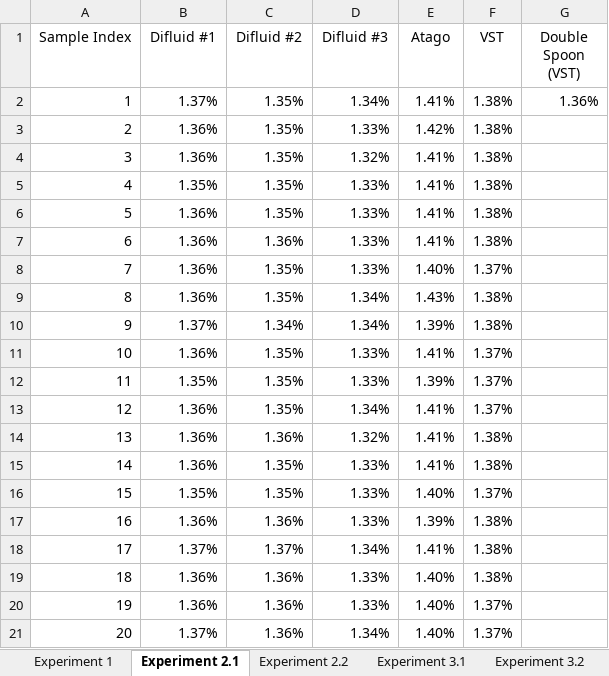
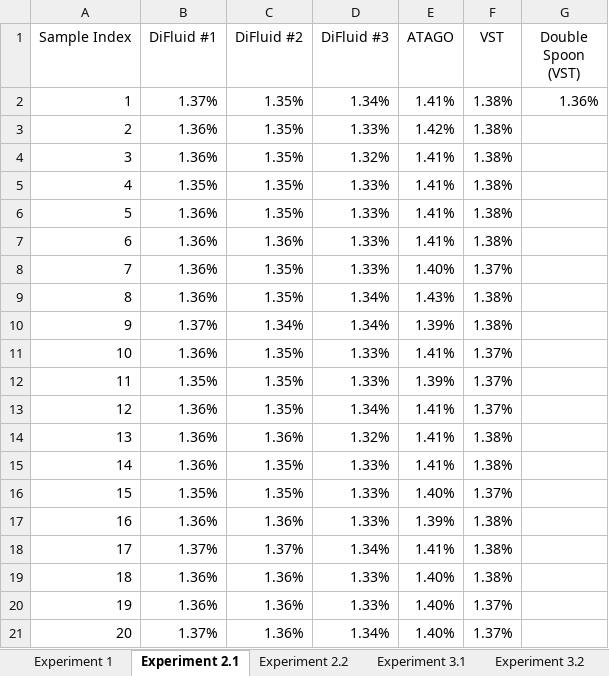
Before and after one commit to haoyung/haoyung.github.io, an Excel workbook: assets/img/TDS/experimental_data.xlsx, sheet Experiment 2.1, drawn as a sheet; values as stored, in another font and other column widths than the file's, no borders; charts and pictures not drawn; the diff names each change by its address in the sheet, - before the commit and + after, or states it on an @@ line.

```diff
--- a/assets/img/TDS/experimental_data.xlsx (sheet Experiment 2.1)
+++ b/assets/img/TDS/experimental_data.xlsx (sheet Experiment 2.1)
-B1: Difluid #1
+B1: DiFluid #1
-C1: Difluid #2
+C1: DiFluid #2
-D1: Difluid #3
+D1: DiFluid #3
-E1: Atago
+E1: ATAGO
```
Also changed, not shown: sheet Experiment 1, sheet Experiment 2.2, sheet Experiment 3.2, sheet Experiment 3.1, charts or pictures, 24 other files.
